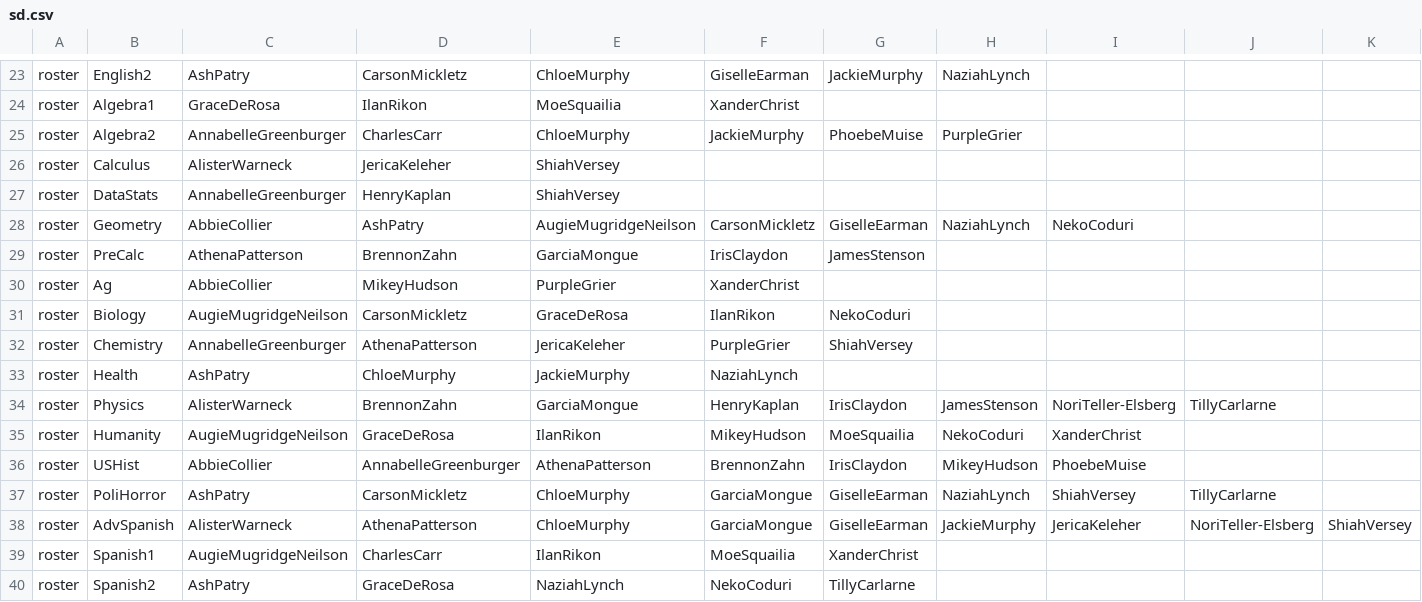
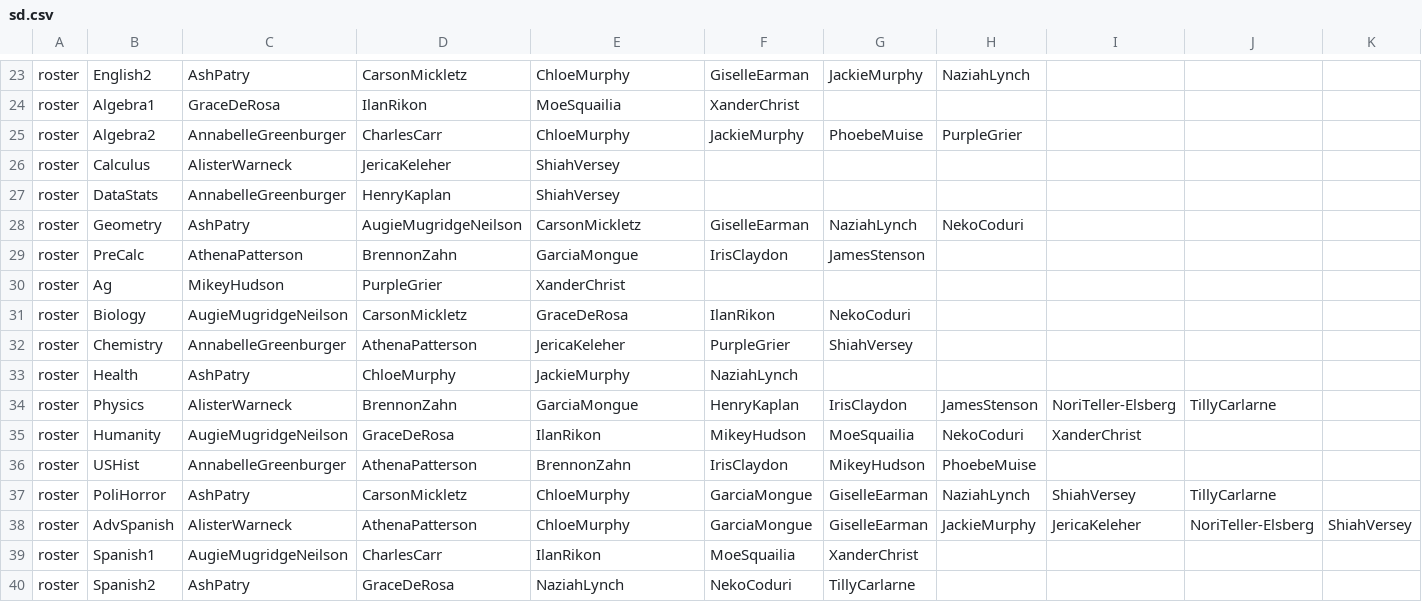
Before and after one commit to buxtonschool/attendance, a CSV file: sd.csv, drawn as a sheet; only a part is shown, gaps mark what is left out; the diff covers the shown part only; the diff names each change by its address in the sheet, - before the commit and + after, or states it on an @@ line.

Commit message:
-abbie

```diff
--- a/sd.csv
+++ b/sd.csv
-C28: AbbieCollier
+C28: AshPatry
-D28: AshPatry
+D28: AugieMugridgeNeilson
-E28: AugieMugridgeNeilson
+E28: CarsonMickletz
-F28: CarsonMickletz
+F28: GiselleEarman
-G28: GiselleEarman
+G28: NaziahLynch
-H28: NaziahLynch
+H28: NekoCoduri
-I28: NekoCoduri
+I28: (empty)
-C30: AbbieCollier
+C30: MikeyHudson
-D30: MikeyHudson
+D30: PurpleGrier
-E30: PurpleGrier
+E30: XanderChrist
-F30: XanderChrist
+F30: (empty)
-C36: AbbieCollier
+C36: AnnabelleGreenburger
-D36: AnnabelleGreenburger
+D36: AthenaPatterson
-E36: AthenaPatterson
+E36: BrennonZahn
-F36: BrennonZahn
+F36: IrisClaydon
-G36: IrisClaydon
+G36: MikeyHudson
-H36: MikeyHudson
+H36: PhoebeMuise
-I36: PhoebeMuise
+I36: (empty)
```
Also changed, not shown: 54 edited cells elsewhere in this file, 1 other file.
